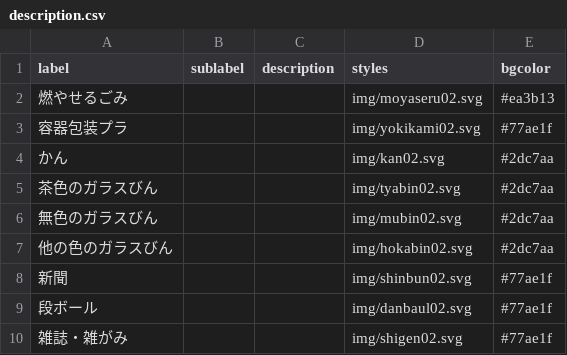
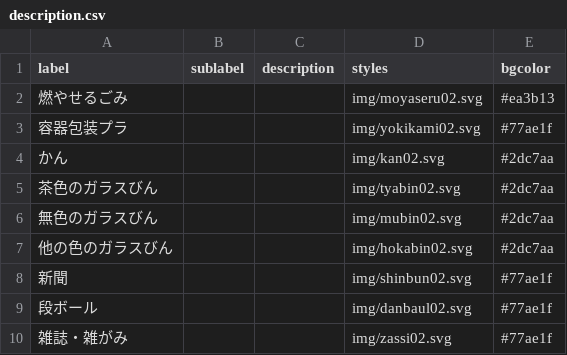
Before and after one commit to satoshiktest/5374, a CSV file: data/description.csv, drawn as a sheet.

Commit message:
Update description.csv

```diff
--- a/data/description.csv
+++ b/data/description.csv
@@ -9,2 +9,2 @@ label,sublabel,description,styles,bgcolor
 段ボール,,,img/danbaul02.svg,#77ae1f
-雑誌・雑がみ,,,img/shigen02.svg,#77ae1f
+雑誌・雑がみ,,,img/zassi02.svg,#77ae1f
```
